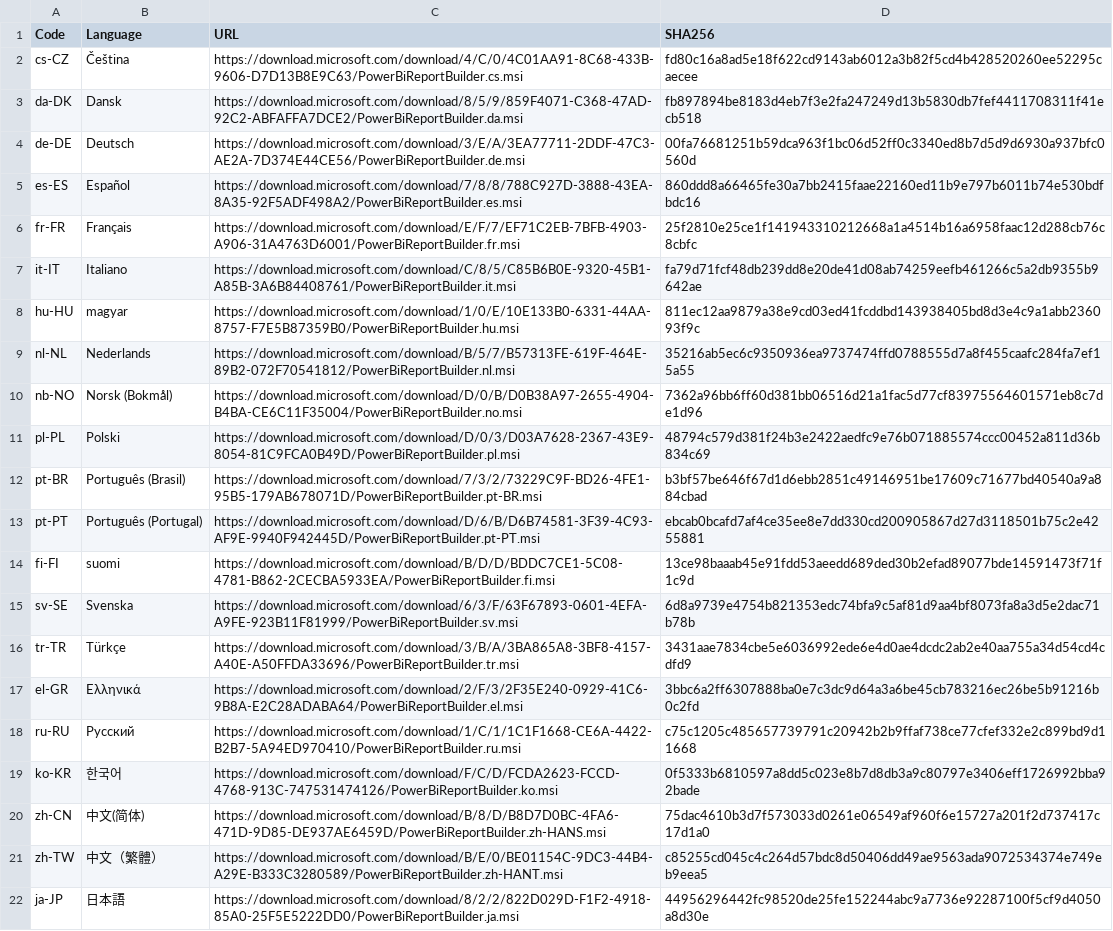
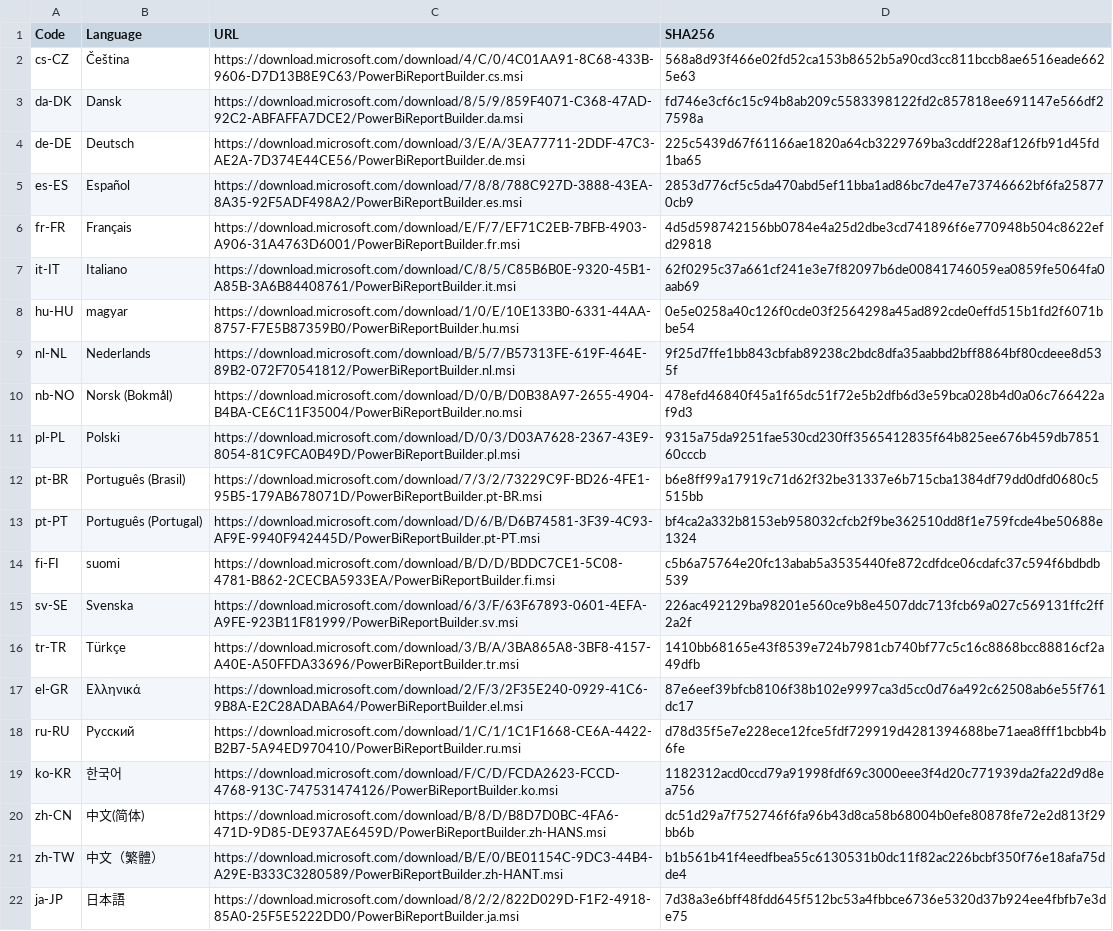
Before and after one commit to teknowledgist/Chocolatey-packages, a CSV file: automatic/powerbi-reportbuilder/tools/LanguageChecksums.csv, drawn as a sheet; the diff names each change by its address in the sheet, - before the commit and + after, or states it on an @@ line.

```diff
--- a/automatic/powerbi-reportbuilder/tools/LanguageChecksums.csv
+++ b/automatic/powerbi-reportbuilder/tools/LanguageChecksums.csv
-D2 (SHA256): fd80c16a8ad5e18f622cd9143ab6012a3b82f5cd4b428520260ee52295caecee
+D2 (SHA256): 568a8d93f466e02fd52ca153b8652b5a90cd3cc811bccb8ae6516eade6625e63
-D3 (SHA256): fb897894be8183d4eb7f3e2fa247249d13b5830db7fef4411708311f41ecb518
+D3 (SHA256): fd746e3cf6c15c94b8ab209c5583398122fd2c857818ee691147e566df27598a
-D4 (SHA256): 00fa76681251b59dca963f1bc06d52ff0c3340ed8b7d5d9d6930a937bfc0560d
+D4 (SHA256): 225c5439d67f61166ae1820a64cb3229769ba3cddf228af126fb91d45fd1ba65
-D5 (SHA256): 860ddd8a66465fe30a7bb2415faae22160ed11b9e797b6011b74e530bdfbdc16
+D5 (SHA256): 2853d776cf5c5da470abd5ef11bba1ad86bc7de47e73746662bf6fa258770cb9
-D6 (SHA256): 25f2810e25ce1f141943310212668a1a4514b16a6958faac12d288cb76c8cbfc
+D6 (SHA256): 4d5d598742156bb0784e4a25d2dbe3cd741896f6e770948b504c8622efd29818
-D7 (SHA256): fa79d71fcf48db239dd8e20de41d08ab74259eefb461266c5a2db9355b9642ae
+D7 (SHA256): 62f0295c37a661cf241e3e7f82097b6de00841746059ea0859fe5064fa0aab69
-D8 (SHA256): 811ec12aa9879a38e9cd03ed41fcddbd143938405bd8d3e4c9a1abb236093f9c
+D8 (SHA256): 0e5e0258a40c126f0cde03f2564298a45ad892cde0effd515b1fd2f6071bbe54
-D9 (SHA256): 35216ab5ec6c9350936ea9737474ffd0788555d7a8f455caafc284fa7ef15a55
+D9 (SHA256): 9f25d7ffe1bb843cbfab89238c2bdc8dfa35aabbd2bff8864bf80cdeee8d535f
-D10 (SHA256): 7362a96bb6ff60d381bb06516d21a1fac5d77cf83975564601571eb8c7de1d96
+D10 (SHA256): 478efd46840f45a1f65dc51f72e5b2dfb6d3e59bca028b4d0a06c766422af9d3
-D11 (SHA256): 48794c579d381f24b3e2422aedfc9e76b071885574ccc00452a811d36b834c69
+D11 (SHA256): 9315a75da9251fae530cd230ff3565412835f64b825ee676b459db785160cccb
-D12 (SHA256): b3bf57be646f67d1d6ebb2851c49146951be17609c71677bd40540a9a884cbad
+D12 (SHA256): b6e8ff99a17919c71d62f32be31337e6b715cba1384df79dd0dfd0680c5515bb
-D13 (SHA256): ebcab0bcafd7af4ce35ee8e7dd330cd200905867d27d3118501b75c2e4255881
+D13 (SHA256): bf4ca2a332b8153eb958032cfcb2f9be362510dd8f1e759fcde4be50688e1324
-D14 (SHA256): 13ce98baaab45e91fdd53aeedd689ded30b2efad89077bde14591473f71f1c9d
+D14 (SHA256): c5b6a75764e20fc13abab5a3535440fe872cdfdce06cdafc37c594f6bdbdb539
-D15 (SHA256): 6d8a9739e4754b821353edc74bfa9c5af81d9aa4bf8073fa8a3d5e2dac71b78b
+D15 (SHA256): 226ac492129ba98201e560ce9b8e4507ddc713fcb69a027c569131ffc2ff2a2f
-D16 (SHA256): 3431aae7834cbe5e6036992ede6e4d0ae4dcdc2ab2e40aa755a34d54cd4cdfd9
+D16 (SHA256): 1410bb68165e43f8539e724b7981cb740bf77c5c16c8868bcc88816cf2a49dfb
-D17 (SHA256): 3bbc6a2ff6307888ba0e7c3dc9d64a3a6be45cb783216ec26be5b91216b0c2fd
+D17 (SHA256): 87e6eef39bfcb8106f38b102e9997ca3d5cc0d76a492c62508ab6e55f761dc17
-D18 (SHA256): c75c1205c485657739791c20942b2b9ffaf738ce77cfef332e2c899bd9d11668
+D18 (SHA256): d78d35f5e7e228ece12fce5fdf729919d4281394688be71aea8fff1bcbb4b6fe
-D19 (SHA256): 0f5333b6810597a8dd5c023e8b7d8db3a9c80797e3406eff1726992bba92bade
+D19 (SHA256): 1182312acd0ccd79a91998fdf69c3000eee3f4d20c771939da2fa22d9d8ea756
-D20 (SHA256): 75dac4610b3d7f573033d0261e06549af960f6e15727a201f2d737417c17d1a0
+D20 (SHA256): dc51d29a7f752746f6fa96b43d8ca58b68004b0efe80878fe72e2d813f29bb6b
-D21 (SHA256): c85255cd045c4c264d57bdc8d50406dd49ae9563ada9072534374e749eb9eea5
+D21 (SHA256): b1b561b41f4eedfbea55c6130531b0dc11f82ac226bcbf350f76e18afa75dde4
-D22 (SHA256): 44956296442fc98520de25fe152244abc9a7736e92287100f5cf9d4050a8d30e
+D22 (SHA256): 7d38a3e6bff48fdd645f512bc53a4fbbce6736e5320d37b924ee4fbfb7e3de75
```
Also changed, not shown: 34 other files.
